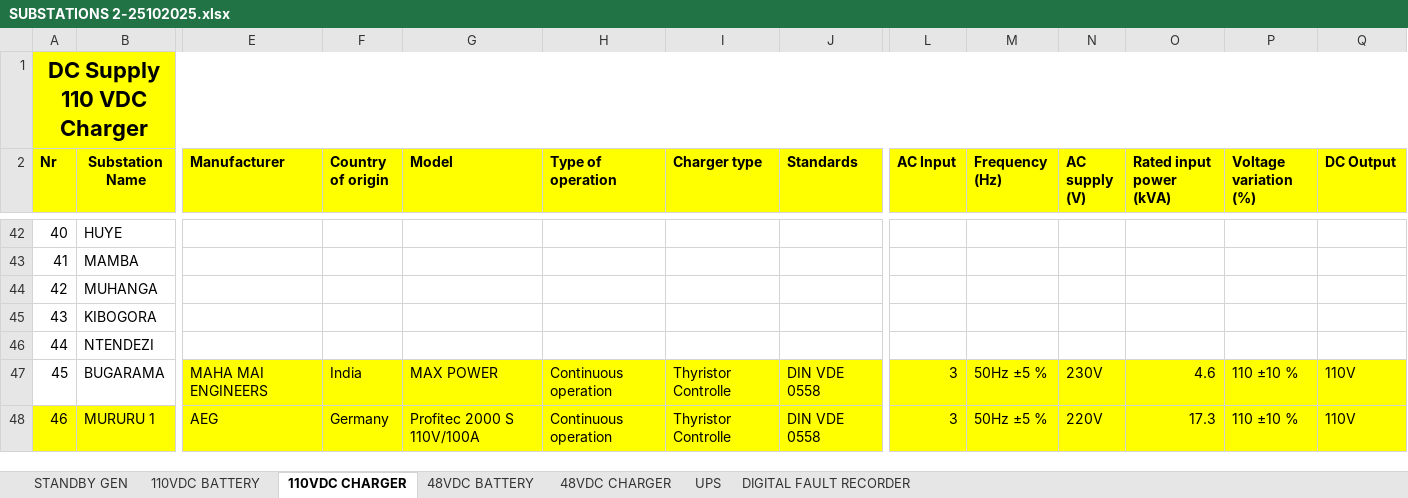
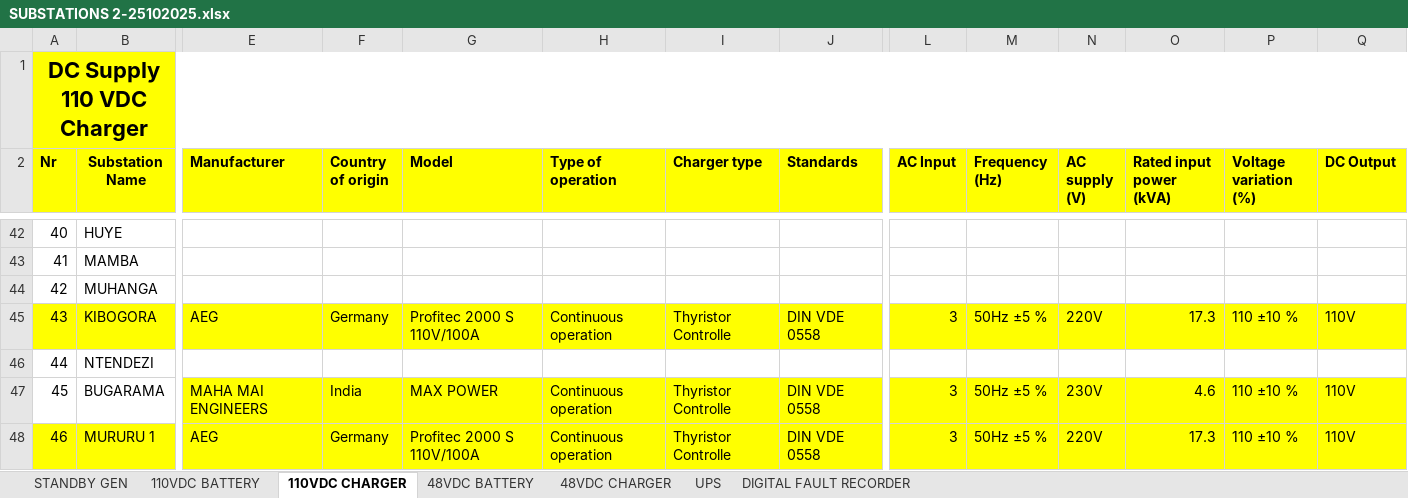
Before and after one commit to iranzi17/GIS-Data-Cleaning, an Excel workbook: reference_data/SUBSTATIONS 2-25102025.xlsx, sheet 110VDC CHARGER, drawn as a sheet; only a part is shown, gaps mark what is left out; values as stored, in another font and other column widths than the file's, no borders; the diff covers the shown part only; the diff names each change by its address in the sheet, - before the commit and + after, or states it on an @@ line.

```diff
--- a/reference_data/SUBSTATIONS 2-25102025.xlsx (sheet 110VDC CHARGER)
+++ b/reference_data/SUBSTATIONS 2-25102025.xlsx (sheet 110VDC CHARGER)
-A45:B45 fill: none
+A45:B45 fill: #FFFF00
-E45 (Manufacturer): (empty)
+E45 (Manufacturer): AEG
-E45:Q45 fill: none
+E45:Q45 fill: #FFFF00
-F45 (Country of origin): (empty)
+F45 (Country of origin): Germany
-G45 (Model): (empty)
+G45 (Model): Profitec 2000 S 110V/100A
-H45 (Type of operation): (empty)
+H45 (Type of operation): Continuous operation
-I45 (Charger type): (empty)
+I45 (Charger type): Thyristor Controlle
-J45 (Standards): (empty)
+J45 (Standards): DIN VDE 0558
-L45 (AC Input): (empty)
+L45 (AC Input): 3
-M45 (Frequency (Hz)): (empty)
+M45 (Frequency (Hz)): 50Hz ±5 %
-N45 (AC supply (V)): (empty)
+N45 (AC supply (V)): 220V
-O45 (Rated input power (kVA)): (empty)
+O45 (Rated input power (kVA)): 17.3
-P45 (Voltage variation (%)): (empty)
+P45 (Voltage variation (%)): 110 ±10 %
-Q45 (DC Output): (empty)
+Q45 (DC Output): 110V
```
Also changed, not shown: 14 edited cells and cell formats elsewhere in this sheet, sheet STANDBY GEN, sheet UPS, sheet 48VDC CHARGER, sheet 110VDC BATTERY, sheet DIGITAL FAULT RECORDER, sheet 48VDC BATTERY.
